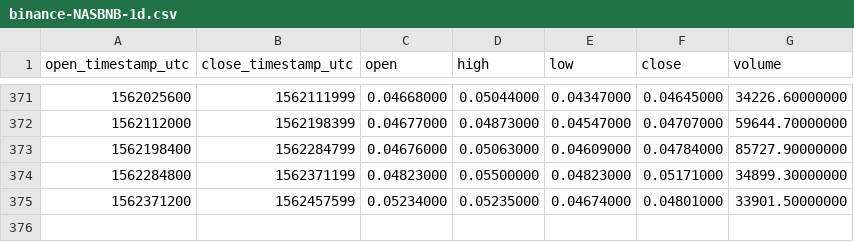
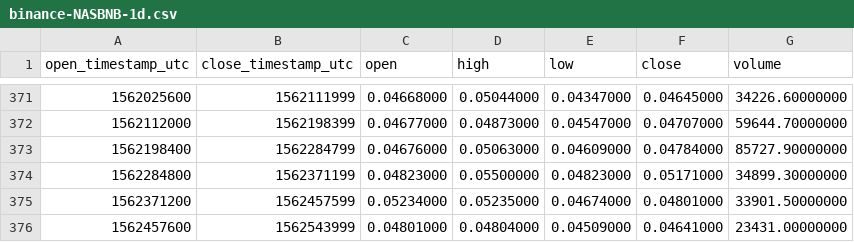
Before and after one commit to cryptobigbro/binance-NASBNB, a CSV file: binance-NASBNB-1d.csv, drawn as a sheet; only a part is shown, gaps mark what is left out; the diff names each change by its address in the sheet, - before the commit and + after, or states it on an @@ line.

```diff
--- a/binance-NASBNB-1d.csv
+++ b/binance-NASBNB-1d.csv
+row 376: 1562457600 | 1562543999 | 0.04801000 | 0.04804000 | 0.04509000 | 0.04641000 | 23431.00000000
```
Also changed, not shown: binance-NASBNB-1h.csv.
